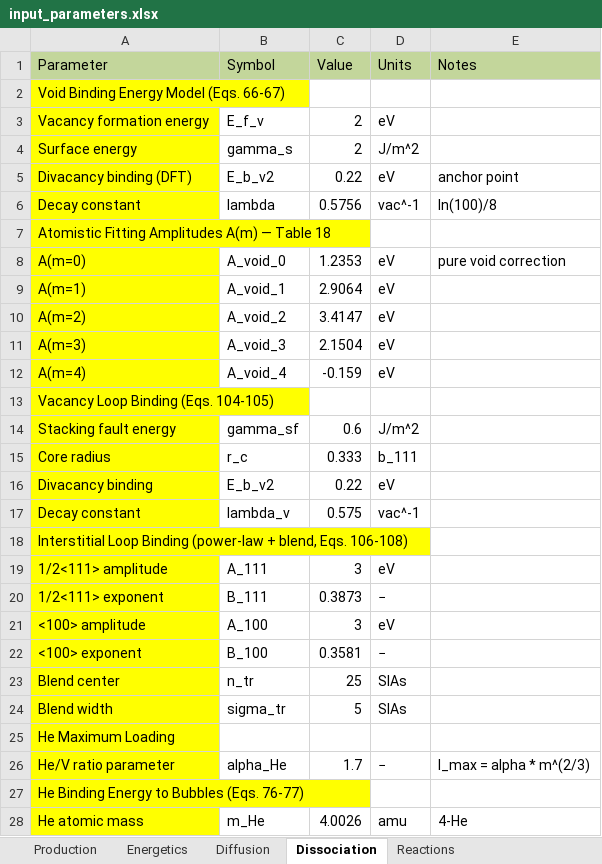
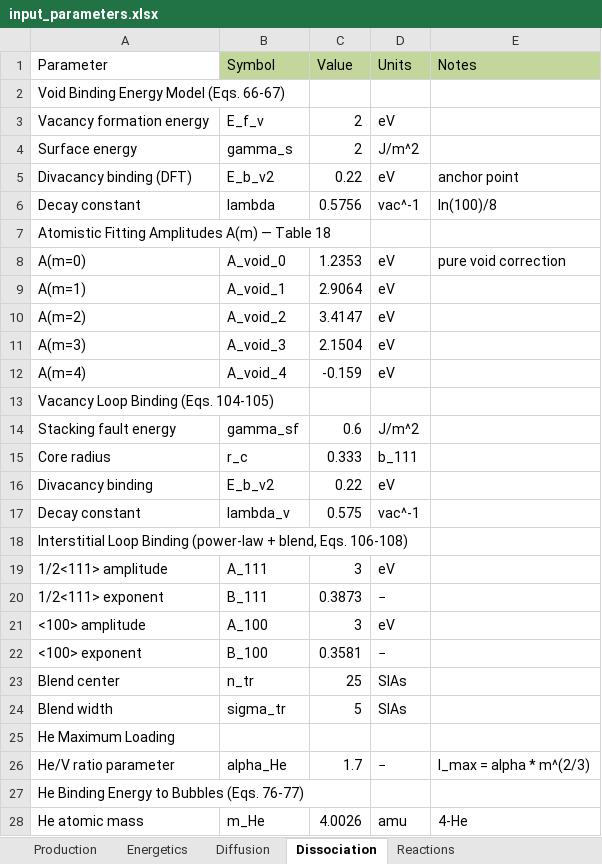
Before and after one commit to Ghoniem-Org/RadCluster, an Excel workbook: Expanded_Eurofer_CD/input/input_parameters.xlsx, sheet Dissociation, drawn as a sheet; only a part is shown; values as stored, in another font and other column widths than the file's, no borders; the diff covers the shown part only; the diff names each change by its address in the sheet, - before the commit and + after, or states it on an @@ line.

```diff
--- a/Expanded_Eurofer_CD/input/input_parameters.xlsx (sheet Dissociation)
+++ b/Expanded_Eurofer_CD/input/input_parameters.xlsx (sheet Dissociation)
-A1 fill: #C3D69B
+A1 fill: none
-A2:A28 fill: #FFFF00
+A2:A28 fill: none
```
Also changed, not shown: cell formats elsewhere in this sheet, 12 other files.
